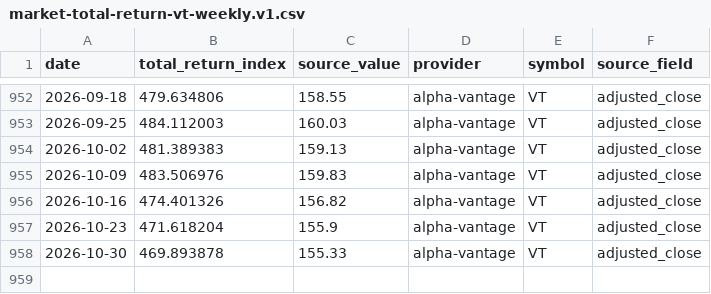
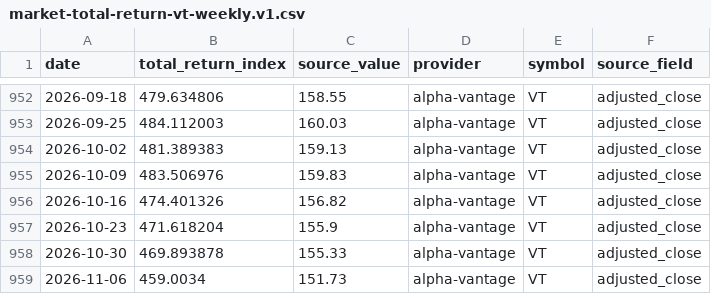
Before and after one commit to YuCJ/market-growth-path, a CSV file: data/canonical/market-total-return-vt-weekly.v1.csv, drawn as a sheet; only a part is shown, gaps mark what is left out.

```diff
--- a/data/canonical/market-total-return-vt-weekly.v1.csv
+++ b/data/canonical/market-total-return-vt-weekly.v1.csv
@@ -958 +958,2 @@ date,total_return_index,source_value,provider,symbol,source_field
 2026-10-30,469.893878,155.33,alpha-vantage,VT,adjusted_close
+2026-11-06,459.0034,151.73,alpha-vantage,VT,adjusted_close
```
Also changed, not shown: data/canonical/market-total-return-iwda.lon-weekly.v1.csv, 4 other files.
